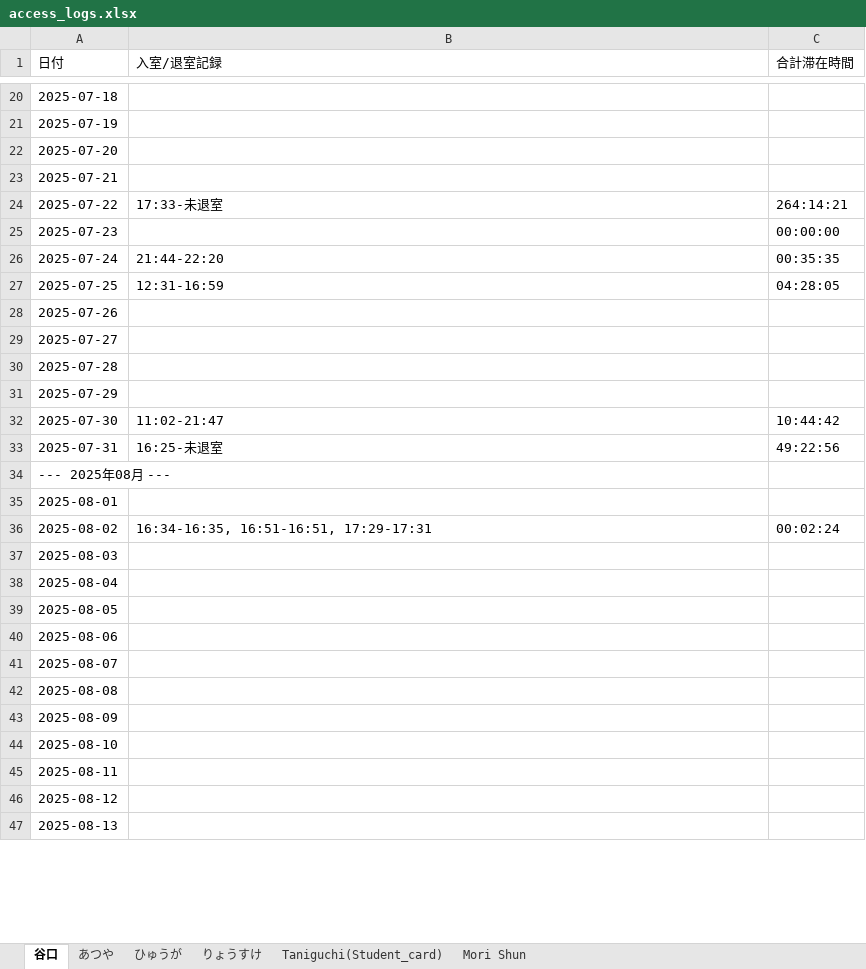
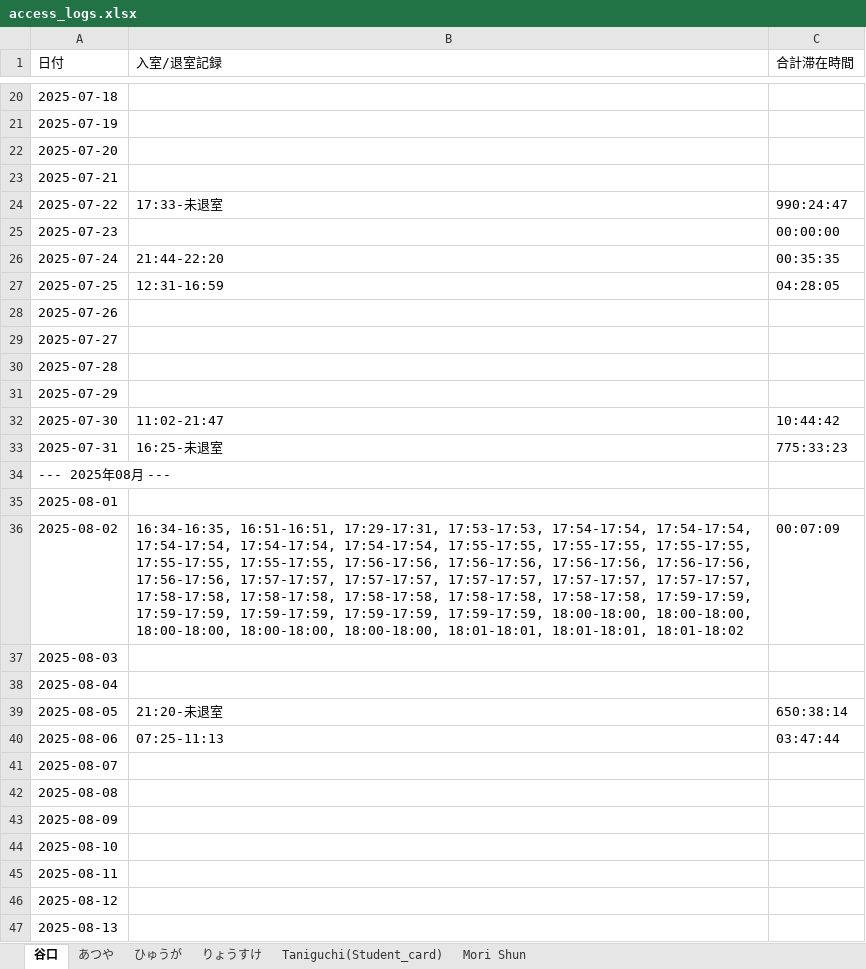
Before and after one commit to sumdayo/RaspberryPi-AccessControl, an Excel workbook: access_logs.xlsx, sheet 谷口, drawn as a sheet; only a part is shown, gaps mark what is left out; values as stored, in another font and other column widths than the file's, no borders; the diff covers the shown part only; the diff names each change by its address in the sheet, - before the commit and + after, or states it on an @@ line.

```diff
--- a/access_logs.xlsx (sheet 谷口)
+++ b/access_logs.xlsx (sheet 谷口)
-C24 (合計滞在時間): 264:14:21
+C24 (合計滞在時間): 990:24:47
-C33 (合計滞在時間): 49:22:56
+C33 (合計滞在時間): 775:33:23
-B36 (入室/退室記録): 16:34-16:35, 16:51-16:51, 17:29-17:31
+B36 (入室/退室記録): 16:34-16:35, 16:51-16:51, 17:29-17:31, 17:53-17:53, 17:54-17:54, 17:54-17:54, 17:54-17:54, 17:54-17:54, 17:54-17:54, 17:55-17:55, 17:55-17:55, 17:55-17:55, 17:55-17:55, 17:55-17:55, 17:56-17:56, 17:56-17:56, 17:56-17:56, 17:56-17:56, 17:56-17:56, 17:57-17:57, 17:57-17:57, 17:57-17:57, 17:57-17:57, 17:57-17:57, 17:58-17:58, 17:58-17:58, 17:58-17:58, 17:58-17:58, 17:58-17:58, 17:59-17:59, 17:59-17:59, 17:59-17:59, 17:59-17:59, 17:59-17:59, 18:00-18:00, 18:00-18:00, 18:00-18:00, 18:00-18:00, 18:00-18:00, 18:01-18:01, 18:01-18:01, 18:01-18:02
-C36 (合計滞在時間): 00:02:24
+C36 (合計滞在時間): 00:07:09
-B39 (入室/退室記録): (empty)
+B39 (入室/退室記録): 21:20-未退室
-C39 (合計滞在時間): (empty)
+C39 (合計滞在時間): 650:38:14
-B40 (入室/退室記録): (empty)
+B40 (入室/退室記録): 07:25-11:13
-C40 (合計滞在時間): (empty)
+C40 (合計滞在時間): 03:47:44
```
Also changed, not shown: 31 added rows and 18 edited cells elsewhere in this sheet, sheet ひゅうが, sheet Mori Shun, sheet りょうすけ, sheet Taniguchi(Student_card), sheet あつや, 3 other files.
